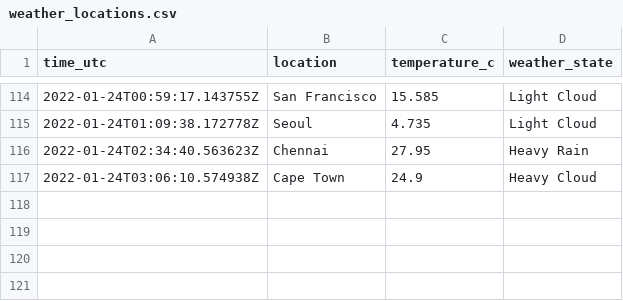
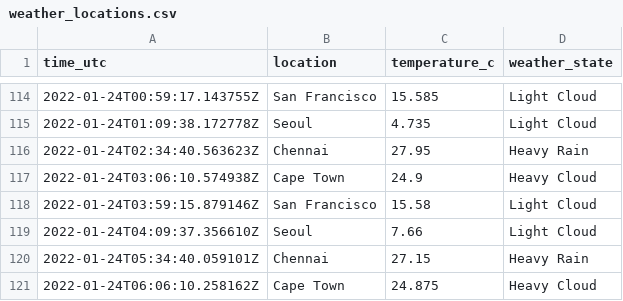
Before and after one commit to n-venkatesan/medium-articles, a CSV file: articles/github-actions/weather_locations.csv, drawn as a sheet; only a part is shown, gaps mark what is left out.

```diff
--- a/articles/github-actions/weather_locations.csv
+++ b/articles/github-actions/weather_locations.csv
@@ -117 +117,5 @@ time_utc,location,temperature_c,weather_state
 2022-01-24T03:06:10.574938Z,Cape Town,24.9,Heavy Cloud
+2022-01-24T03:59:15.879146Z,San Francisco,15.58,Light Cloud
+2022-01-24T04:09:37.356610Z,Seoul,7.66,Light Cloud
+2022-01-24T05:34:40.059101Z,Chennai,27.15,Heavy Rain
+2022-01-24T06:06:10.258162Z,Cape Town,24.875,Heavy Cloud
```
Also changed, not shown: 1 other file.
